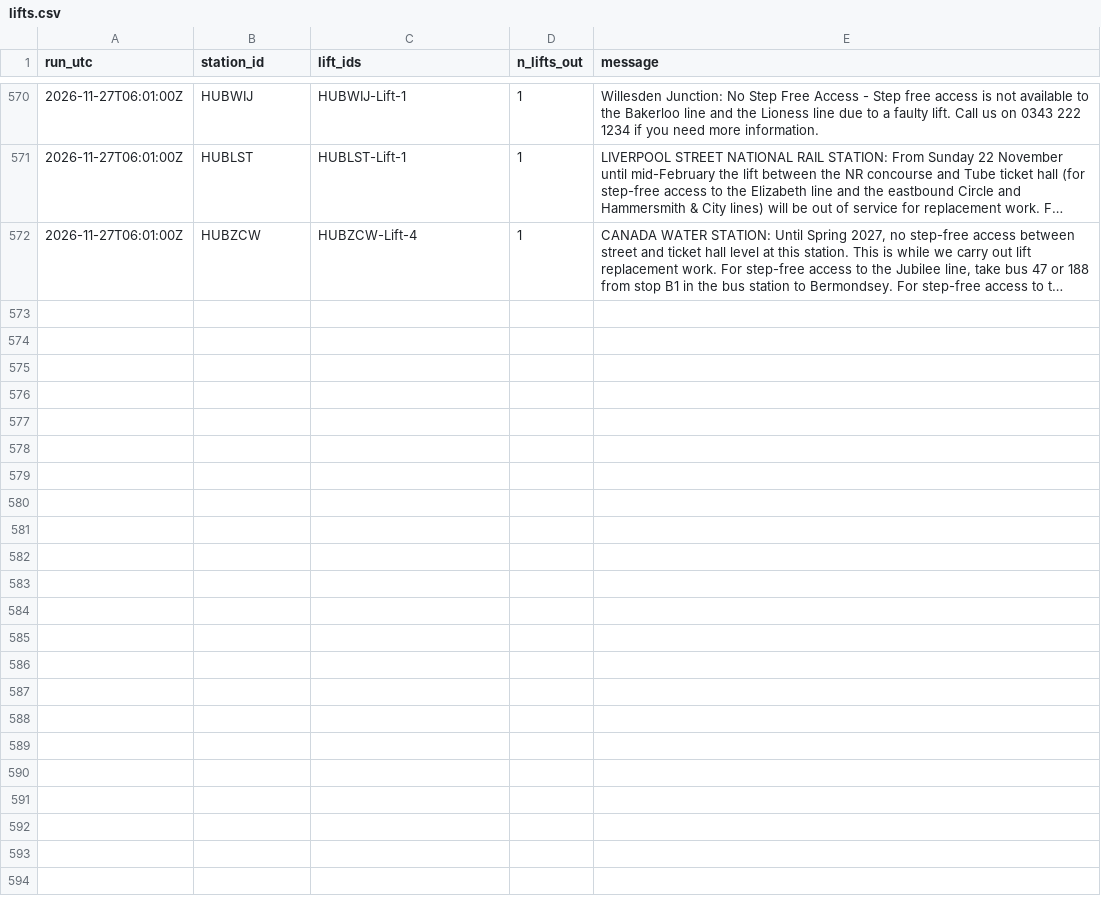
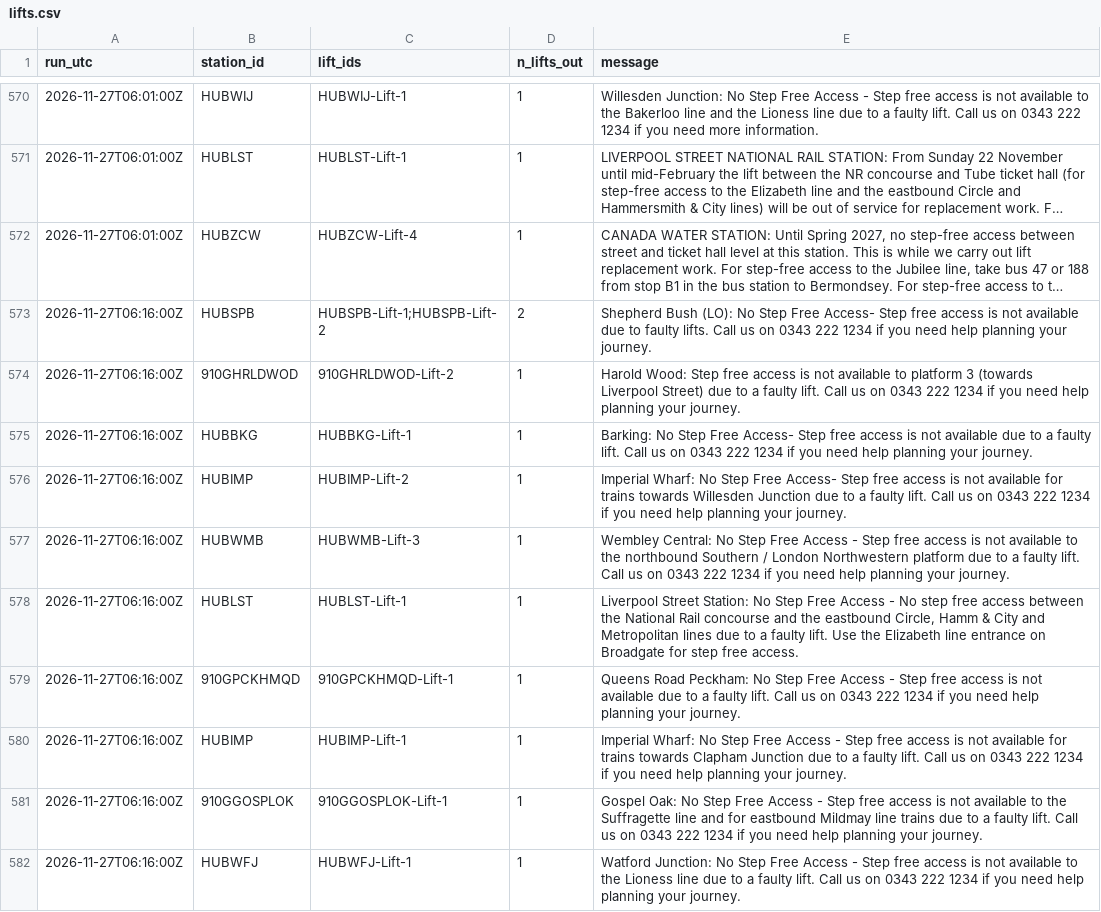
Before and after one commit to IbrahimJahwari/IbrahimJahwari.github.io, a CSV file: raw/2026-11-27/lifts.csv, drawn as a sheet; only a part is shown, gaps mark what is left out; long unchanged cells end in …; the diff covers the shown part only; the diff names each change by its address in the sheet, - before the commit and + after, or states it on an @@ line.

```diff
--- a/raw/2026-11-27/lifts.csv
+++ b/raw/2026-11-27/lifts.csv
+row 573: 2026-11-27T06:16:00Z | HUBSPB | HUBSPB-Lift-1;HUBSPB-Lift-2 | 2 | Shepherd Bush (LO): No Step Free Access- Step free access is not available due to faulty lifts. Call us on 0343 222 1234 if you need help planning your journey.
+row 574: 2026-11-27T06:16:00Z | 910GHRLDWOD | 910GHRLDWOD-Lift-2 | 1 | Harold Wood: Step free access is not available to platform 3 (towards Liverpool Street) due to a faulty lift. Call us on 0343 222 1234 if you need help planning your journey.
+row 575: 2026-11-27T06:16:00Z | HUBBKG | HUBBKG-Lift-1 | 1 | Barking: No Step Free Access- Step free access is not available due to a faulty lift. Call us on 0343 222 1234 if you need help planning your journey.
+row 576: 2026-11-27T06:16:00Z | HUBIMP | HUBIMP-Lift-2 | 1 | Imperial Wharf: No Step Free Access- Step free access is not available for trains towards Willesden Junction due to a faulty lift. Call us on 0343 222 1234 if you need help planning your journey.
+row 577: 2026-11-27T06:16:00Z | HUBWMB | HUBWMB-Lift-3 | 1 | Wembley Central: No Step Free Access - Step free access is not available to the northbound Southern / London Northwestern platform due to a faulty lift. Call us on 0343 222 1234 if you need help planning your journey.
+row 578: 2026-11-27T06:16:00Z | HUBLST | HUBLST-Lift-1 | 1 | Liverpool Street Station: No Step Free Access - No step free access between the National Rail concourse and the eastbound Circle, Hamm & City and Metropolitan lines due to a faulty lift. Use the Elizabeth line entrance on Broadgate for step free access.
+row 579: 2026-11-27T06:16:00Z | 910GPCKHMQD | 910GPCKHMQD-Lift-1 | 1 | Queens Road Peckham: No Step Free Access - Step free access is not available due to a faulty lift. Call us on 0343 222 1234 if you need help planning your journey.
+row 580: 2026-11-27T06:16:00Z | HUBIMP | HUBIMP-Lift-1 | 1 | Imperial Wharf: No Step Free Access - Step free access is not available for trains towards Clapham Junction due to a faulty lift. Call us on 0343 222 1234 if you need help planning your journey.
+row 581: 2026-11-27T06:16:00Z | 910GGOSPLOK | 910GGOSPLOK-Lift-1 | 1 | Gospel Oak: No Step Free Access - Step free access is not available to the Suffragette line and for eastbound Mildmay line trains due to a faulty lift. Call us on 0343 222 1234 if you need help planning your journey.
+row 582: 2026-11-27T06:16:00Z | HUBWFJ | HUBWFJ-Lift-1 | 1 | Watford Junction: No Step Free Access - Step free access is not available to the Lioness line due to a faulty lift. Call us on 0343 222 1234 if you need help planning your journey.
```
Also changed, not shown: 9 added rows elsewhere in this file, raw/2026-11-27/collection_log.csv, raw/2026-11-27/line_status.csv, 7 other files.
